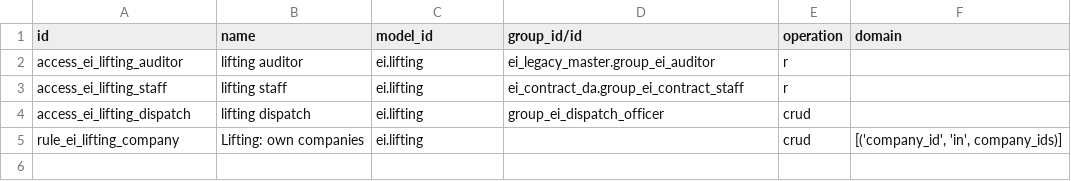
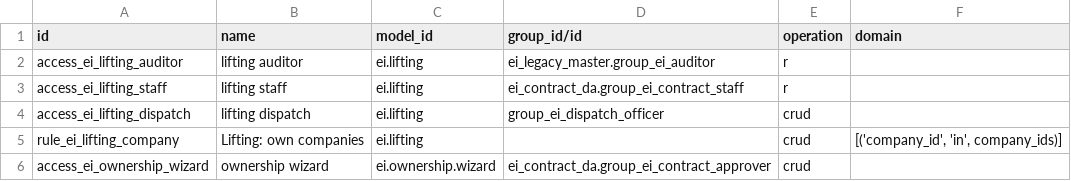
Before and after one commit to omarrangila-prog/export-international-odoo, a CSV file: addons/ei_material_lifting/security/ir.access.csv, drawn as a sheet.

```diff
--- a/addons/ei_material_lifting/security/ir.access.csv
+++ b/addons/ei_material_lifting/security/ir.access.csv
@@ -5 +5,2 @@ access_ei_lifting_dispatch,lifting dispatch,ei.lifting,group_ei_dispatch_officer
 rule_ei_lifting_company,Lifting: own companies,ei.lifting,,crud,"[('company_id', 'in', company_ids)]"
+access_ei_ownership_wizard,ownership wizard,ei.ownership.wizard,ei_contract_da.group_ei_contract_approver,crud,
```
Also changed, not shown: 13 other files.
